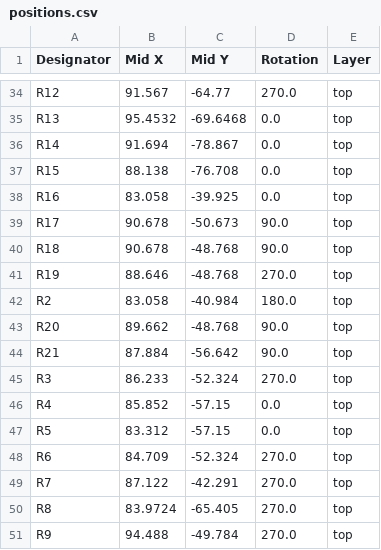
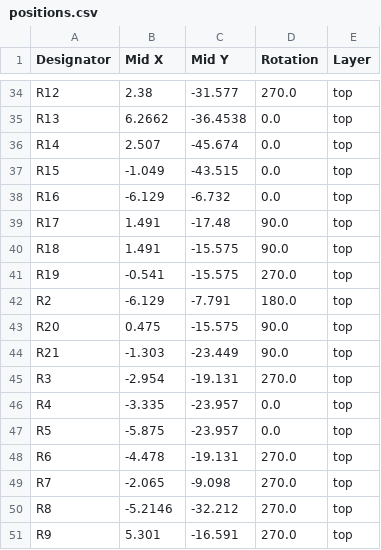
Before and after one commit to CentyLab/PicoPD_Pro, a CSV file: Hardware/positions.csv, drawn as a sheet; only a part is shown, gaps mark what is left out; the diff covers the shown part only; the diff names each change by its address in the sheet, - before the commit and + after, or states it on an @@ line.

```diff
--- a/Hardware/positions.csv
+++ b/Hardware/positions.csv
-B34 (Mid X): 91.567
+B34 (Mid X): 2.38
-C34 (Mid Y): -64.77
+C34 (Mid Y): -31.577
-B35 (Mid X): 95.4532
+B35 (Mid X): 6.2662
-C35 (Mid Y): -69.6468
+C35 (Mid Y): -36.4538
-B36 (Mid X): 91.694
+B36 (Mid X): 2.507
-C36 (Mid Y): -78.867
+C36 (Mid Y): -45.674
-B37 (Mid X): 88.138
+B37 (Mid X): -1.049
-C37 (Mid Y): -76.708
+C37 (Mid Y): -43.515
-B38 (Mid X): 83.058
+B38 (Mid X): -6.129
-C38 (Mid Y): -39.925
+C38 (Mid Y): -6.732
-B39:B40 (Mid X): 90.678
+B39:B40 (Mid X): 1.491
-C39 (Mid Y): -50.673
+C39 (Mid Y): -17.48
-C40:C41 (Mid Y): -48.768
+C40:C41 (Mid Y): -15.575
-B41 (Mid X): 88.646
+B41 (Mid X): -0.541
-B42 (Mid X): 83.058
+B42 (Mid X): -6.129
-C42 (Mid Y): -40.984
+C42 (Mid Y): -7.791
-B43 (Mid X): 89.662
+B43 (Mid X): 0.475
-C43 (Mid Y): -48.768
+C43 (Mid Y): -15.575
-B44 (Mid X): 87.884
+B44 (Mid X): -1.303
-C44 (Mid Y): -56.642
+C44 (Mid Y): -23.449
-B45 (Mid X): 86.233
+B45 (Mid X): -2.954
-C45 (Mid Y): -52.324
+C45 (Mid Y): -19.131
-B46 (Mid X): 85.852
+B46 (Mid X): -3.335
-C46:C47 (Mid Y): -57.15
+C46:C47 (Mid Y): -23.957
-B47 (Mid X): 83.312
+B47 (Mid X): -5.875
-B48 (Mid X): 84.709
+B48 (Mid X): -4.478
-C48 (Mid Y): -52.324
+C48 (Mid Y): -19.131
-B49 (Mid X): 87.122
+B49 (Mid X): -2.065
-C49 (Mid Y): -42.291
+C49 (Mid Y): -9.098
-B50 (Mid X): 83.9724
+B50 (Mid X): -5.2146
-C50 (Mid Y): -65.405
+C50 (Mid Y): -32.212
-B51 (Mid X): 94.488
+B51 (Mid X): 5.301
-C51 (Mid Y): -49.784
+C51 (Mid Y): -16.591
```
Also changed, not shown: 88 edited cells elsewhere in this file, Hardware/bom.csv, 3 other files.
